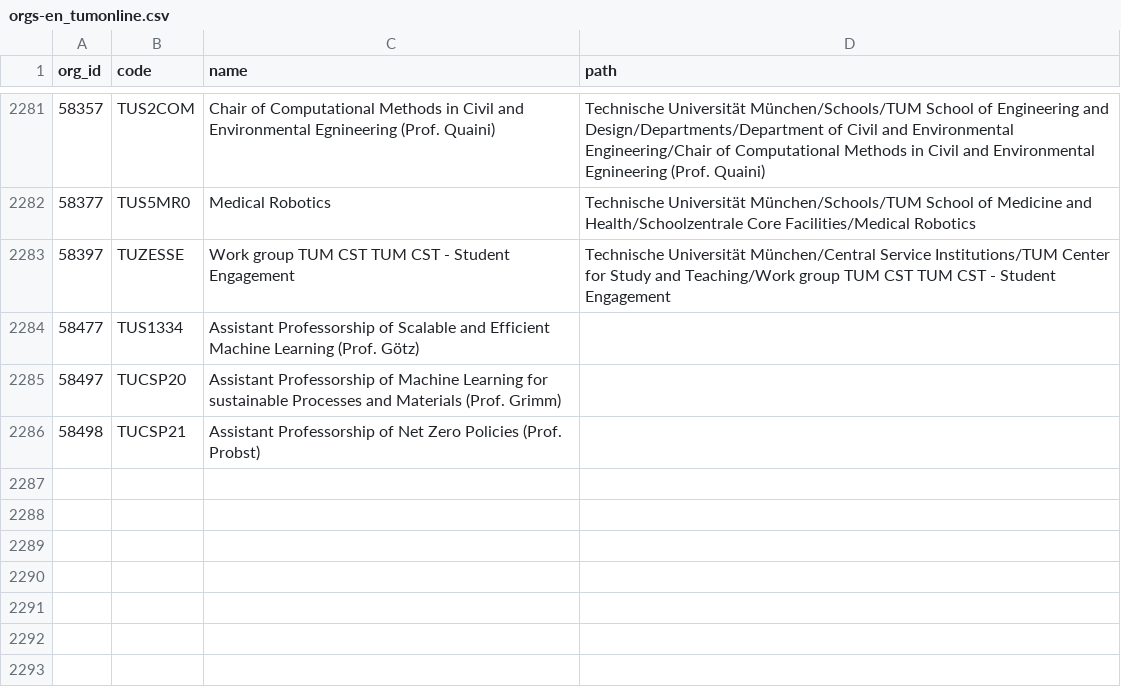
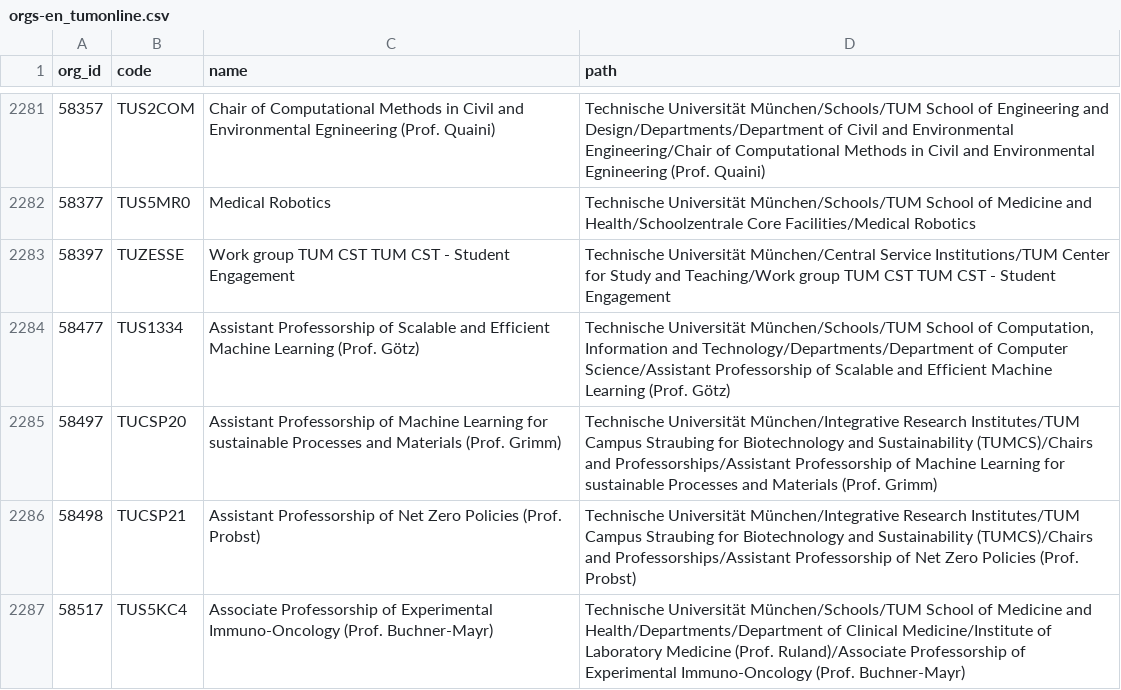
Before and after one commit to TUM-Dev/NavigaTUM, a CSV file: data/external/results/orgs-en_tumonline.csv, drawn as a sheet; only a part is shown, gaps mark what is left out; the diff covers the shown part only.

```diff
--- a/data/external/results/orgs-en_tumonline.csv
+++ b/data/external/results/orgs-en_tumonline.csv
@@ -2283,4 +2283,5 @@ org_id,code,name,path
 58397,TUZESSE,Work group TUM CST TUM CST - Student Engagement,Technische Universität München/Central Service Institutions/TUM Center for Study and Teaching/Work group TUM CST TUM CST - Student Engagement
-58477,TUS1334,Assistant Professorship of Scalable and Efficient Machine Learning (Prof. Götz),""
-58497,TUCSP20,Assistant Professorship of Machine Learning for sustainable Processes and Materials (Prof. Grimm),""
-58498,TUCSP21,Assistant Professorship of Net Zero Policies (Prof. Probst),""
+58477,TUS1334,Assistant Professorship of Scalable and Efficient Machine Learning (Prof. Götz),"Technische Universität München/Schools/TUM School of Computation, Information and Technology/Departments/Department of Computer Science/Assistant Professorship of Scalable and Efficient Machine Learning (Prof. Götz)"
+58497,TUCSP20,Assistant Professorship of Machine Learning for sustainable Processes and Materials (Prof. Grimm),Technische Universität München/Integrative Research Institutes/TUM Campus Straubing for Biotechnology and Sustainability (TUMCS)/Chairs and Professorships/Assistant Professorship of Machine Learning for sustainable Processes and Materials (Prof. Grimm)
+58498,TUCSP21,Assistant Professorship of Net Zero Policies (Prof. Probst),Technische Universität München/Integrative Research Institutes/TUM Campus Straubing for Biotechnology and Sustainability (TUMCS)/Chairs and Professorships/Assistant Professorship of Net Zero Policies (Prof. Probst)
+58517,TUS5KC4,Associate Professorship of Experimental Immuno-Oncology (Prof. Buchner-Mayr),Technische Universität München/Schools/TUM School of Medicine and Health/Departments/Department of Clinical Medicine/Institute of Laboratory Medicine (Prof. Ruland)/Associate Professorship of Experimental Immuno-Oncology (Prof. Buchner-Mayr)
```
Also changed, not shown: 4 added rows and 6 edited cells elsewhere in this file, data/external/results/orgs-de_tumonline.csv, data/external/results/studierendenwerk.csv, 2 other files.
